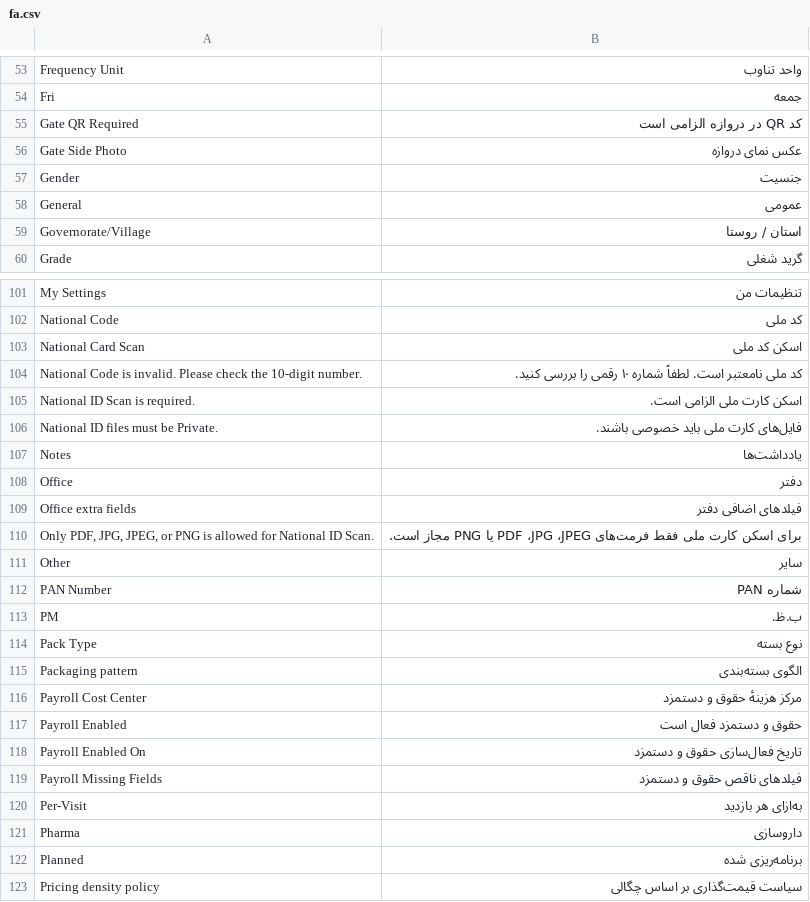
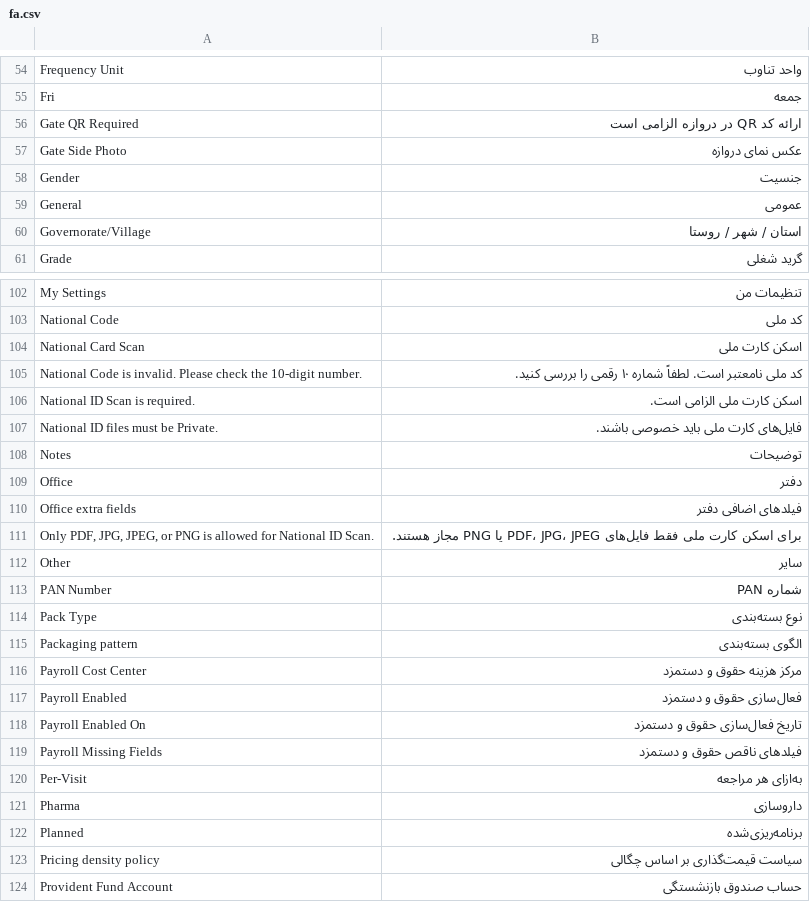
Before and after one commit to semjz/foundation, a CSV file: foundation/translations/fa.csv, drawn as a sheet; only a part is shown, gaps mark what is left out; the shorter side is filled out with more unchanged rows; the diff covers the shown part only.

```diff
--- a/foundation/translations/fa.csv
+++ b/foundation/translations/fa.csv
@@ -54,3 +55,3 @@ Frequency Unit,واحد تناوب
 Fri,جمعه
-Gate QR Required,کد QR در دروازه الزامی است
+Gate QR Required,ارائه کد QR در دروازه الزامی است
 Gate Side Photo,عکس نمای دروازه
@@ -58,3 +59,3 @@ Gender,جنسیت
 General,عمومی
-Governorate/Village,استان / روستا
+Governorate/Village,استان / شهر / روستا
 Grade,گرید شغلی
@@ -103,2 +104,2 @@ National Code ,کد ملی
-National Card Scan,اسکن کد ملی
+National Card Scan,اسکن کارت ملی
 National Code is invalid. Please check the 10-digit number.,کد ملی نامعتبر است. لطفاً شماره ۱۰ رقمی را بررسی کنید.
@@ -106,18 +107,17 @@ National ID Scan is required.,اسکن کارت ملی الزامی است.
 National ID files must be Private.,فایل‌های کارت ملی باید خصوصی باشند.
-Notes,یادداشت‌ها
+Notes,توضیحات
 Office,دفتر
 Office extra fields,فیلدهای اضافی دفتر
-"Only PDF, JPG, JPEG, or PNG is allowed for National ID Scan.",برای اسکن کارت ملی فقط فرمت‌های PDF ،JPG ،JPEG یا PNG مجاز است.
+"Only PDF, JPG, JPEG, or PNG is allowed for National ID Scan.","برای اسکن کارت ملی فقط فایل‌های PDF، JPG، JPEG یا PNG مجاز هستند."
 Other,سایر
 PAN Number,شماره PAN
-PM,ب.ظ.
-Pack Type,نوع بسته
+Pack Type,نوع بسته‌بندی
 Packaging pattern,الگوی بسته‌بندی
-Payroll Cost Center,مرکز هزینهٔ حقوق و دستمزد
-Payroll Enabled,حقوق و دستمزد فعال است
+Payroll Cost Center,مرکز هزینه حقوق و دستمزد
+Payroll Enabled,فعال‌سازی حقوق و دستمزد
 Payroll Enabled On,تاریخ فعال‌سازی حقوق و دستمزد
 Payroll Missing Fields,فیلدهای ناقص حقوق و دستمزد
-Per-Visit,به‌ازای هر بازدید
+Per-Visit,به‌ازای هر مراجعه
 Pharma,داروسازی
-Planned,برنامه‌ریزی شده
+Planned,برنامه‌ریزی‌شده
 Pricing density policy,سیاست قیمت‌گذاری بر اساس چگالی
```
Also changed, not shown: 54 added rows, 1 removed row and 37 edited cells elsewhere in this file.
